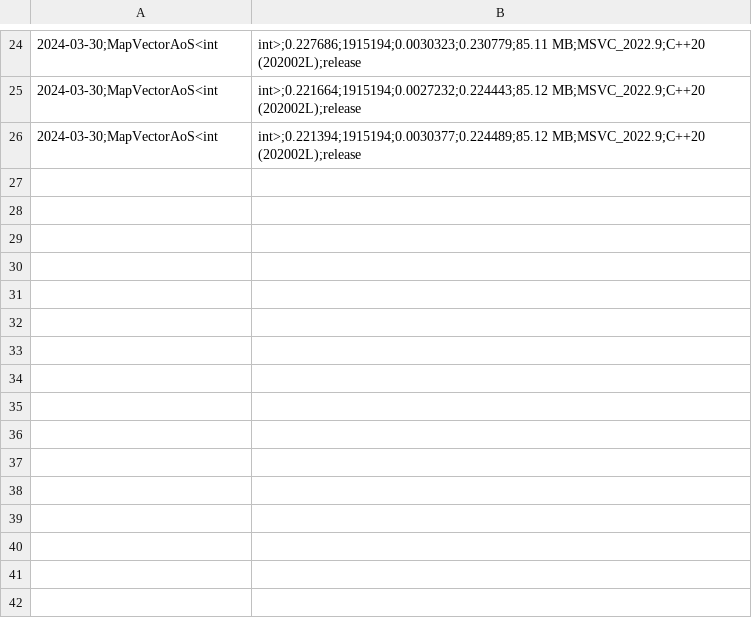
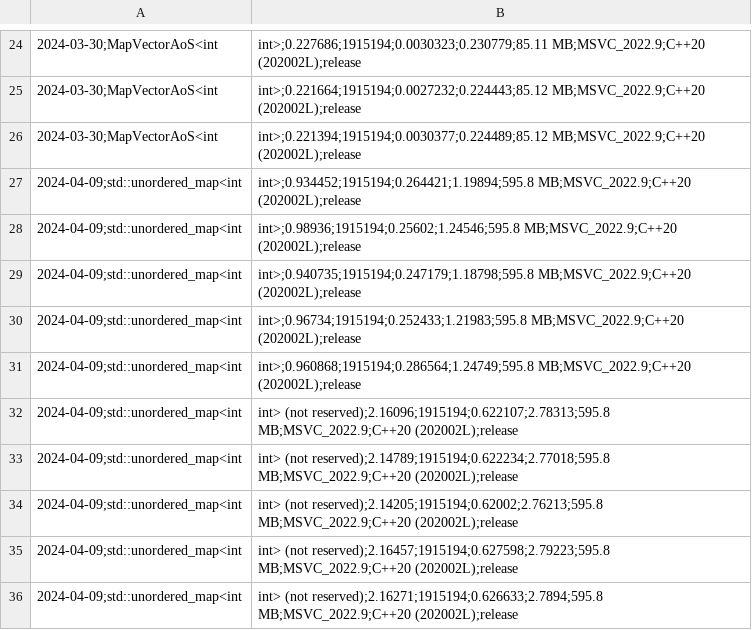
Before and after one commit to tc3t/benchmarks, a CSV file: map/mapSimpleInsert/results.csv, drawn as a sheet; only a part is shown, gaps mark what is left out; the diff names each change by its address in the sheet, - before the commit and + after, or states it on an @@ line.

Commit message:
map: example 4: added std::unordered_map without reserve() to comparisons

```diff
--- a/map/mapSimpleInsert/results.csv
+++ b/map/mapSimpleInsert/results.csv
+row 27: 2024-04-09;std::unordered_map<int | int>;0.934452;1915194;0.264421;1.19894;595.8 MB;MSVC_2022.9;C++20 (202002L);release
+row 28: 2024-04-09;std::unordered_map<int | int>;0.98936;1915194;0.25602;1.24546;595.8 MB;MSVC_2022.9;C++20 (202002L);release
+row 29: 2024-04-09;std::unordered_map<int | int>;0.940735;1915194;0.247179;1.18798;595.8 MB;MSVC_2022.9;C++20 (202002L);release
+row 30: 2024-04-09;std::unordered_map<int | int>;0.96734;1915194;0.252433;1.21983;595.8 MB;MSVC_2022.9;C++20 (202002L);release
+row 31: 2024-04-09;std::unordered_map<int | int>;0.960868;1915194;0.286564;1.24749;595.8 MB;MSVC_2022.9;C++20 (202002L);release
+row 32: 2024-04-09;std::unordered_map<int | int> (not reserved);2.16096;1915194;0.622107;2.78313;595.8 MB;MSVC_2022.9;C++20 (202002L);release
+row 33: 2024-04-09;std::unordered_map<int | int> (not reserved);2.14789;1915194;0.622234;2.77018;595.8 MB;MSVC_2022.9;C++20 (202002L);release
+row 34: 2024-04-09;std::unordered_map<int | int> (not reserved);2.14205;1915194;0.62002;2.76213;595.8 MB;MSVC_2022.9;C++20 (202002L);release
+row 35: 2024-04-09;std::unordered_map<int | int> (not reserved);2.16457;1915194;0.627598;2.79223;595.8 MB;MSVC_2022.9;C++20 (202002L);release
+row 36: 2024-04-09;std::unordered_map<int | int> (not reserved);2.16271;1915194;0.626633;2.7894;595.8 MB;MSVC_2022.9;C++20 (202002L);release
```
Also changed, not shown: map/mapSimpleInsert/results_summary.csv, 4 other files.
